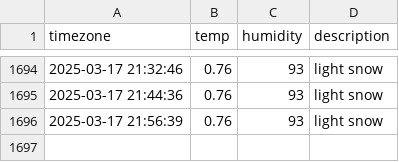
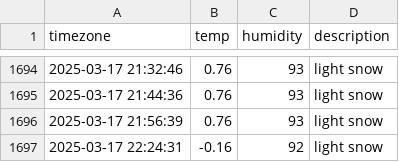
Before and after one commit to jhyang1203/seoul_weather, a CSV file: seoul_weather.csv, drawn as a sheet; only a part is shown, gaps mark what is left out.

```diff
--- a/seoul_weather.csv
+++ b/seoul_weather.csv
@@ -1696 +1696,2 @@ timezone,temp,humidity,description
 2025-03-17 21:56:39,0.76,93,light snow
+2025-03-17 22:24:31,-0.16,92,light snow
```
